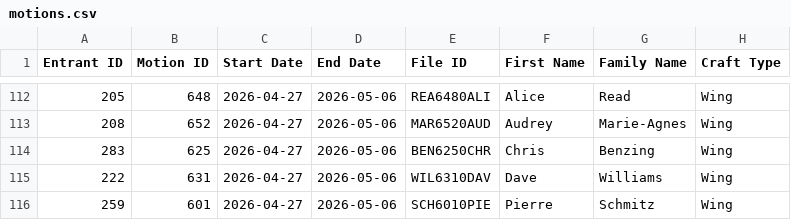
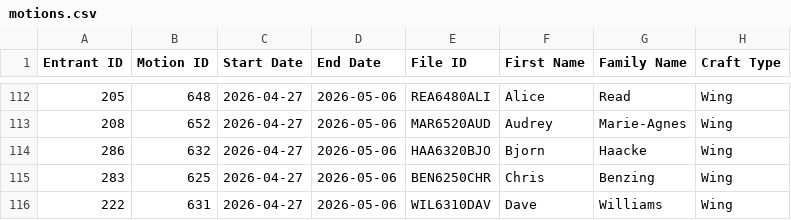
Before and after one commit to Logiqx/wst-results, a CSV file: events/2026/config/motions.csv, drawn as a sheet; only a part is shown, gaps mark what is left out; the shorter side is filled out with more unchanged rows.

Commit message:
Add Bjorn Haacke on Wing

```diff
--- a/events/2026/config/motions.csv
+++ b/events/2026/config/motions.csv
@@ -113,2 +113,3 @@ Entrant ID,Motion ID,Start Date,End Date,File ID,First Name,Family Name,Craft Ty
 208,652,2026-04-27,2026-05-06,MAR6520AUD,Audrey,Marie-Agnes,Wing
+286,632,2026-04-27,2026-05-06,HAA6320BJO,Bjorn,Haacke,Wing
 283,625,2026-04-27,2026-05-06,BEN6250CHR,Chris,Benzing,Wing
```
Also changed, not shown: events/2026/config/entrants.csv, events/2026/config/entries.tsv, 1 other file.
